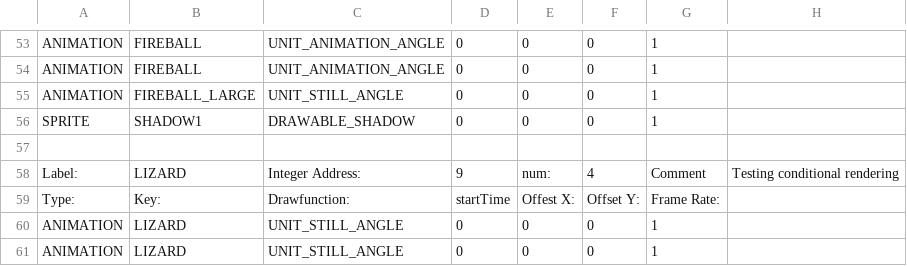
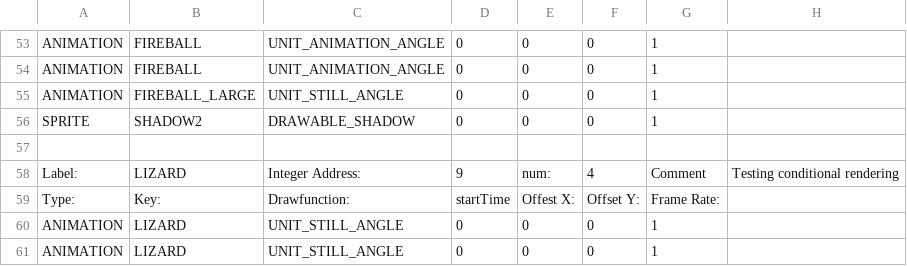
Before and after one commit to BostonBrooks/Spaghetti_Graveyard_Zero_2026, a CSV file: games/game0/maps/systems_test/graphics/compositions.csv, drawn as a sheet; only a part is shown, gaps mark what is left out.

```diff
--- a/games/game0/maps/systems_test/graphics/compositions.csv
+++ b/games/game0/maps/systems_test/graphics/compositions.csv
@@ -55,3 +55,3 @@ ANIMATION,FIREBALL,UNIT_ANIMATION_ANGLE,0,0,0,1,
 ANIMATION,FIREBALL_LARGE,UNIT_STILL_ANGLE,0,0,0,1,
-SPRITE,SHADOW1,DRAWABLE_SHADOW,0,0,0,1,
+SPRITE,SHADOW2,DRAWABLE_SHADOW,0,0,0,1,
 ,,,,,,,
```
Also changed, not shown: games/game0/maps/systems_test/entity_spawner/spawner.csv.
